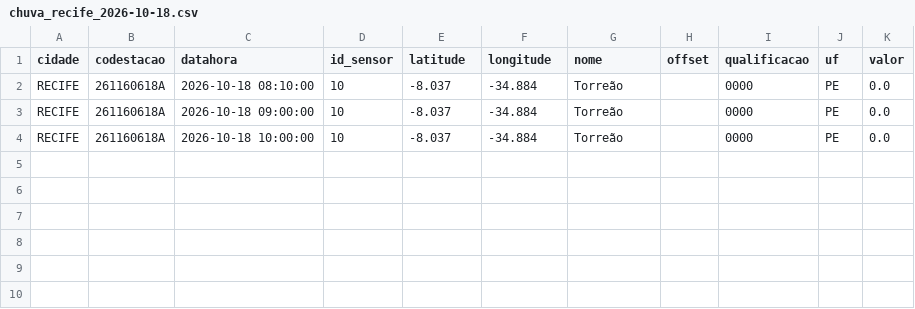
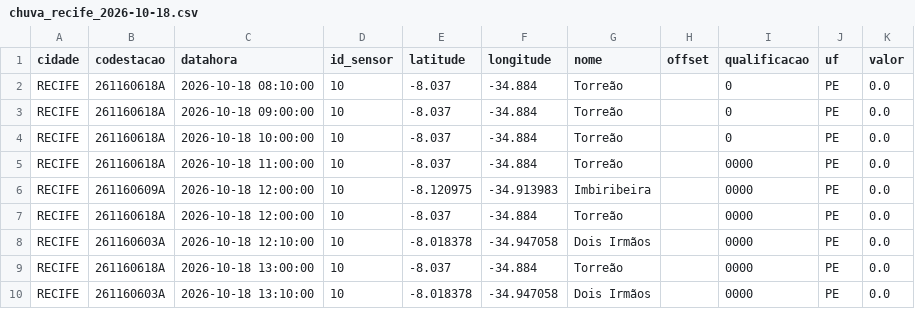
Before and after one commit to RafaellaB/risk-today-apps, a CSV file: chuva_recife_2026-10-18.csv, drawn as a sheet.

```diff
--- a/chuva_recife_2026-10-18.csv
+++ b/chuva_recife_2026-10-18.csv
@@ -1,4 +1,10 @@
 cidade,codestacao,datahora,id_sensor,latitude,longitude,nome,offset,qualificacao,uf,valor
-RECIFE,261160618A,2026-10-18 08:10:00,10,-8.037,-34.884,Torreão,,0000,PE,0.0
-RECIFE,261160618A,2026-10-18 09:00:00,10,-8.037,-34.884,Torreão,,0000,PE,0.0
-RECIFE,261160618A,2026-10-18 10:00:00,10,-8.037,-34.884,Torreão,,0000,PE,0.0
+RECIFE,261160618A,2026-10-18 08:10:00,10,-8.037,-34.884,Torreão,,0,PE,0.0
+RECIFE,261160618A,2026-10-18 09:00:00,10,-8.037,-34.884,Torreão,,0,PE,0.0
+RECIFE,261160618A,2026-10-18 10:00:00,10,-8.037,-34.884,Torreão,,0,PE,0.0
+RECIFE,261160618A,2026-10-18 11:00:00,10,-8.037,-34.884,Torreão,,0000,PE,0.0
+RECIFE,261160609A,2026-10-18 12:00:00,10,-8.120975,-34.913983,Imbiribeira,,0000,PE,0.0
+RECIFE,261160618A,2026-10-18 12:00:00,10,-8.037,-34.884,Torreão,,0000,PE,0.0
+RECIFE,261160603A,2026-10-18 12:10:00,10,-8.018378,-34.947058,Dois Irmãos,,0000,PE,0.0
+RECIFE,261160618A,2026-10-18 13:00:00,10,-8.037,-34.884,Torreão,,0000,PE,0.0
+RECIFE,261160603A,2026-10-18 13:10:00,10,-8.018378,-34.947058,Dois Irmãos,,0000,PE,0.0
```
